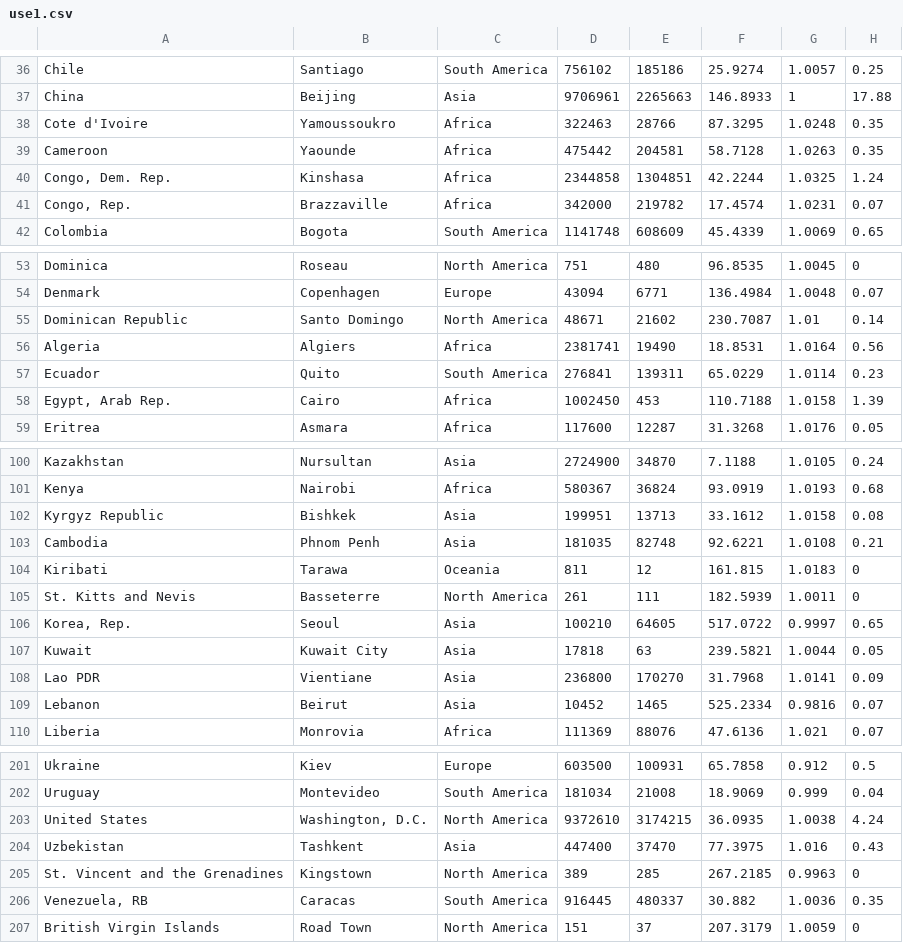
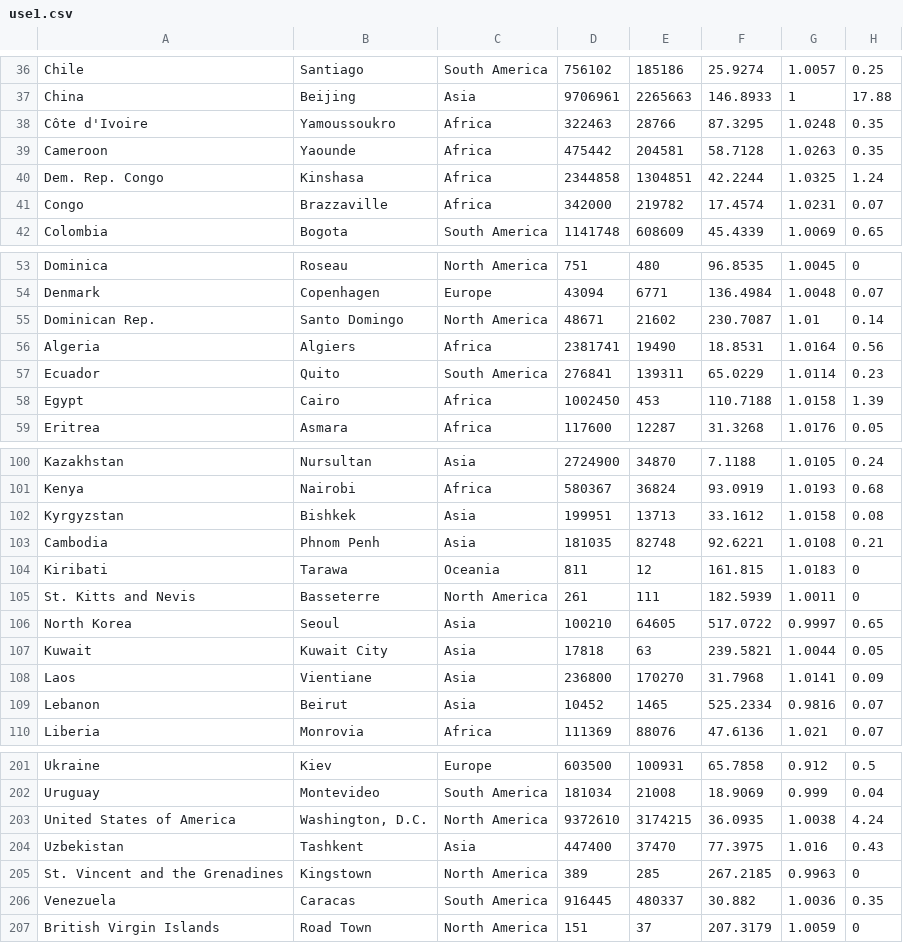
Before and after one commit to TeoJieRu/1, a CSV file: forest/use1.csv, drawn as a sheet; only a part is shown, gaps mark what is left out; the diff covers the shown part only; the diff names each change by its address in the sheet, - before the commit and + after, or states it on an @@ line.

Commit message:
Update use1.csv

```diff
--- a/forest/use1.csv
+++ b/forest/use1.csv
-A38: Cote d'Ivoire
+A38: Côte d'Ivoire
-A40: Congo, Dem. Rep.
+A40: Dem. Rep. Congo
-A41: Congo, Rep.
+A41: Congo
-A55: Dominican Republic
+A55: Dominican Rep.
-A58: Egypt, Arab Rep.
+A58: Egypt
-A102: Kyrgyz Republic
+A102: Kyrgyzstan
-A106: Korea, Rep.
+A106: North Korea
-A108: Lao PDR
+A108: Laos
-A203: United States
+A203: United States of America
-A206: Venezuela, RB
+A206: Venezuela
```
Also changed, not shown: 7 edited cells elsewhere in this file.
